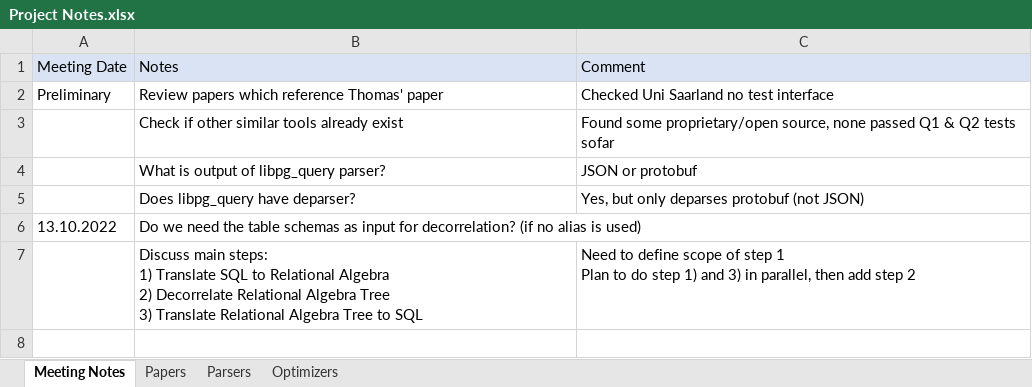
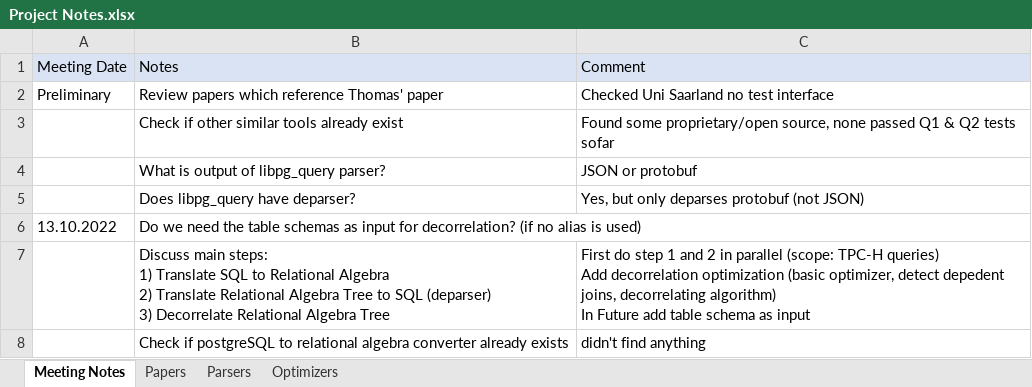
Before and after one commit to thomasglas/sql_optimizer, an Excel workbook: GuidedResearch/Project Notes.xlsx, sheet Meeting Notes, drawn as a sheet; values as stored, in another font and other column widths than the file's, no borders; ↵ is a line break in a cell; the diff names each change by its address in the sheet, - before the commit and + after, or states it on an @@ line.

Commit message:
refactor optimizer

```diff
--- a/GuidedResearch/Project Notes.xlsx (sheet Meeting Notes)
+++ b/GuidedResearch/Project Notes.xlsx (sheet Meeting Notes)
-B7: …Algebra ↵ 2) Decorrelate Relational Algebra Tree ↵ 3) Translate Relational Algebra Tree to SQL
+B7: …Algebra ↵ 2) Translate Relational Algebra Tree to SQL (deparser) ↵ 3) Decorrelate Relational Algebra Tree
-C7: Need to define scope of step 1 ↵ Plan to do step 1) and 3) in parallel, then add step 2
+C7: First do step 1 and 2 in parallel (scope: TPC-H queries) ↵ Add decorrelation optimization (basic optimizer, detect depedent joins, decorrelating algorithm) ↵ In Future add table schema as input
+row 8:  | Check if postgreSQL to relational algebra converter already exists | didn't find anything
```
Also changed, not shown: 13 other files.
